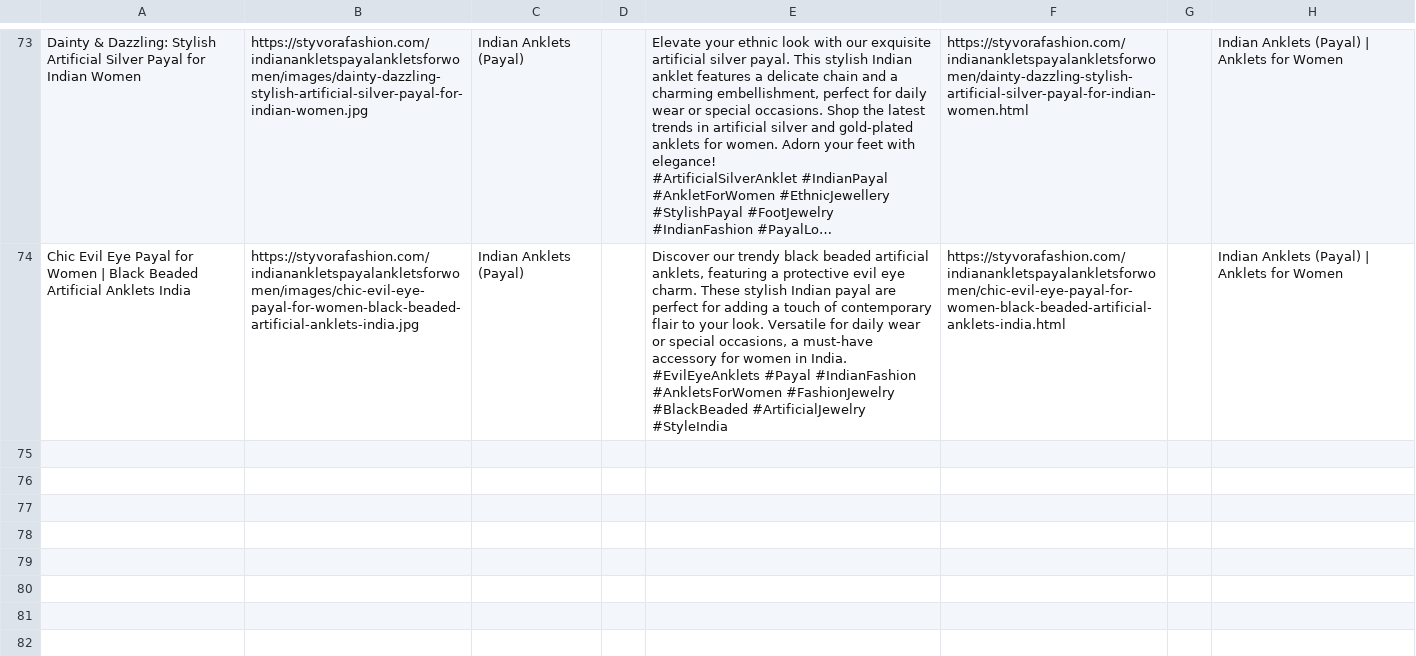
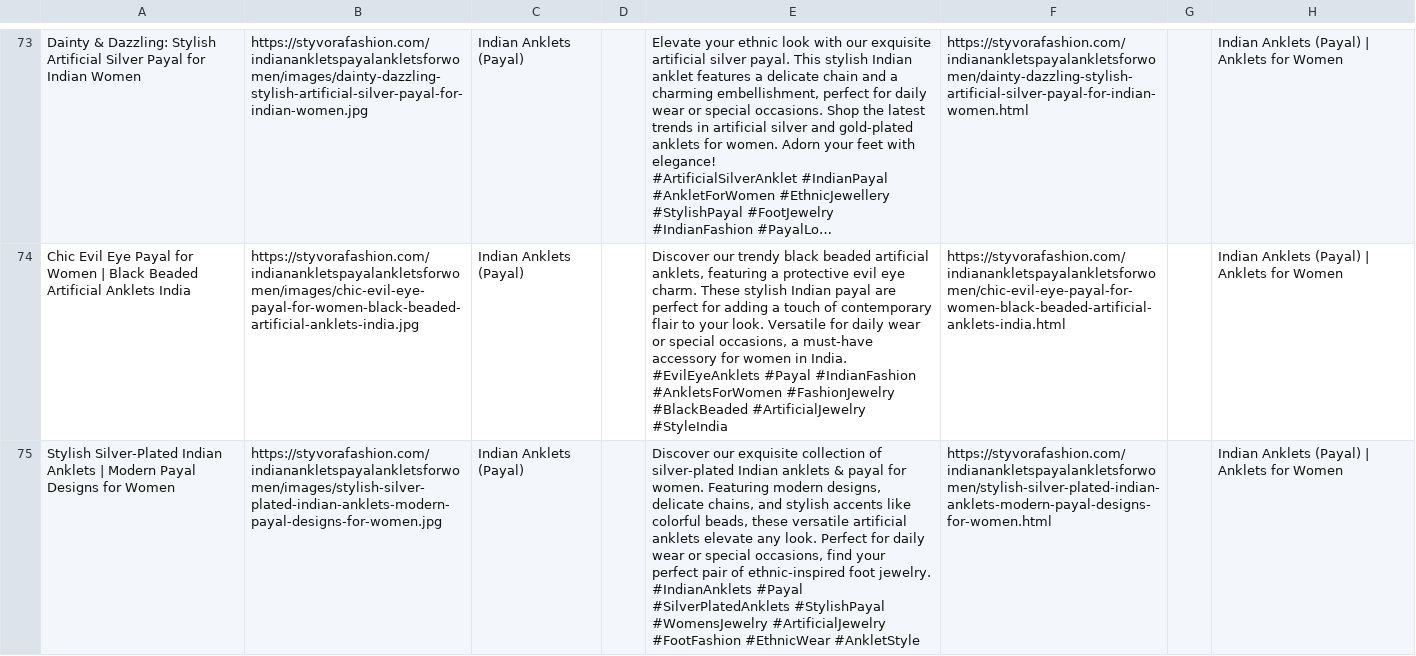
Before and after one commit to deepkoley156/styvorafashion-website, a CSV file: pinterest_bulk.csv, drawn as a sheet; only a part is shown, gaps mark what is left out; long unchanged cells end in …; ↵ is a line break in a cell; the diff names each change by its address in the sheet, - before the commit and + after, or states it on an @@ line.

Commit message:
Append product to Pinterest Bulk CSV

```diff
--- a/pinterest_bulk.csv
+++ b/pinterest_bulk.csv
+row 75: Stylish Silver-Plated Indian Anklets | Modern Payal Designs for Women | https://styvorafashion.com/indianankletspayalankletsforwomen/images/stylish-silver-plated-indian-anklets-modern-payal-designs-for-women.jpg | Indian Anklets (Payal) |  | Discover our exquisite collection of silver-plated Indian anklets & payal for women. Featuring modern designs, delicate chains, and stylish accents like colorful beads, these versatile artificial anklets elevate any look. Perfect for daily wear or special occasions, find your perfect pair of ethnic-inspired foot jewelry. ↵ #IndianAnklets #Payal #SilverPlatedAnklets #StylishPayal #WomensJewelry #ArtificialJewelry #FootFashion #EthnicWear #AnkletStyle | https://styvorafashion.com/indianankletspayalankletsforwomen/stylish-silver-plated-indian-anklets-modern-payal-designs-for-women.html |  | Indian Anklets (Payal) | Anklets for Women
```
